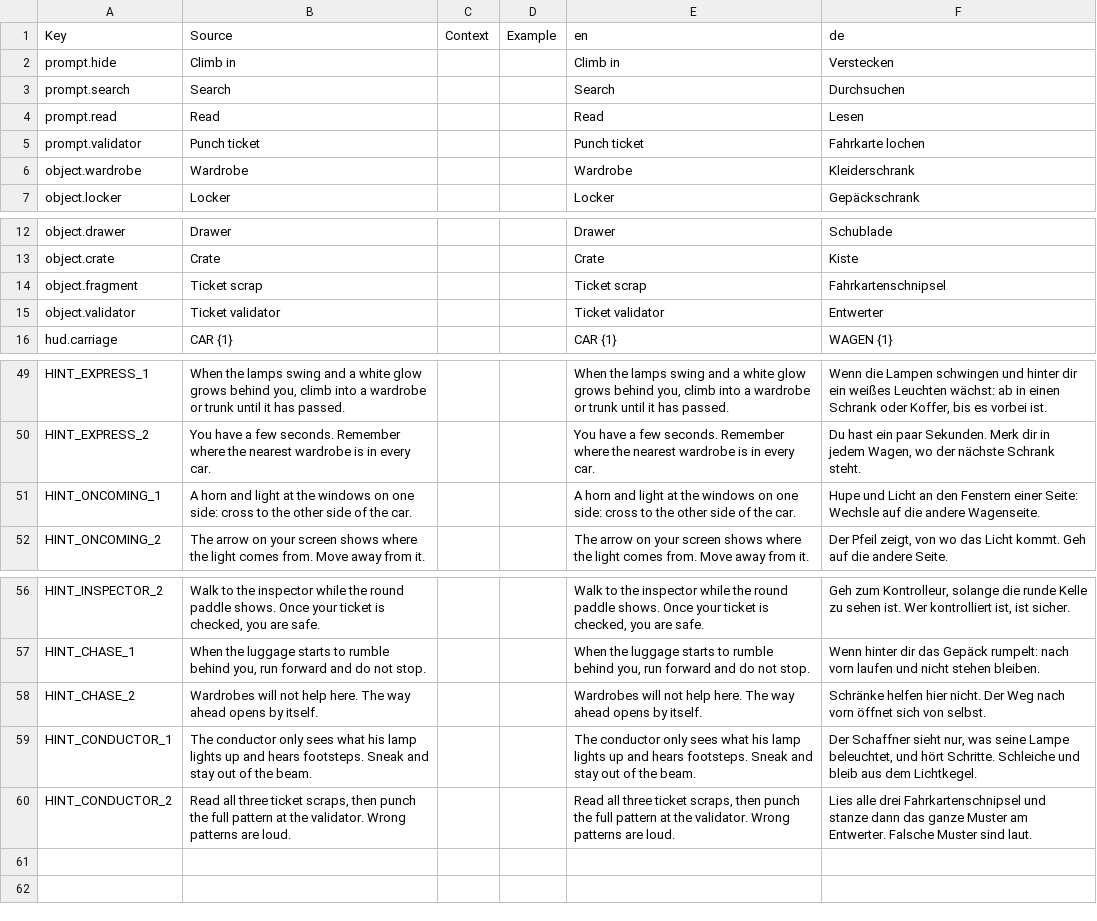
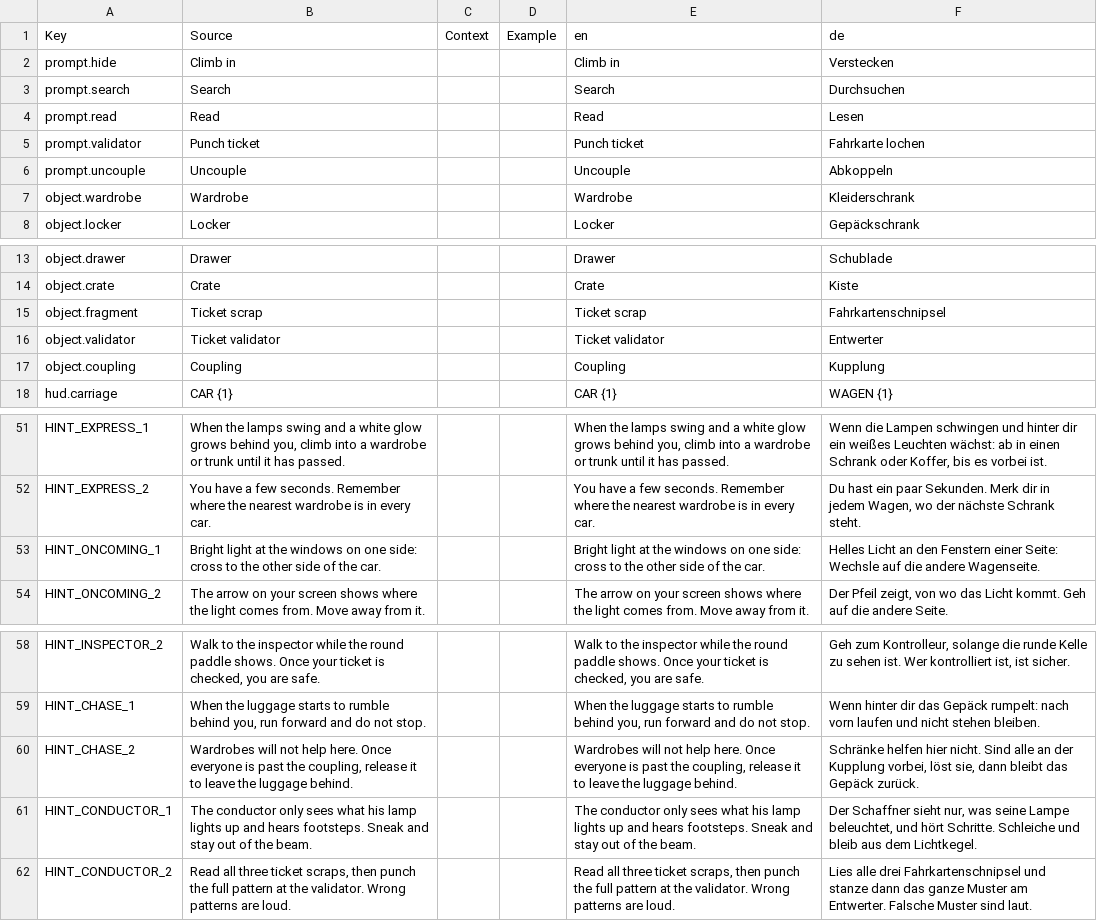
Before and after one commit to beni420-commits/Roblox-Agent-Team, a CSV file: games/lantern-line/src/localization/GameStrings.csv, drawn as a sheet; only a part is shown, gaps mark what is left out.

```diff
--- a/games/lantern-line/src/localization/GameStrings.csv
+++ b/games/lantern-line/src/localization/GameStrings.csv
@@ -5,2 +5,3 @@ prompt.read,Read,,,Read,Lesen
 prompt.validator,Punch ticket,,,Punch ticket,Fahrkarte lochen
+prompt.uncouple,Uncouple,,,Uncouple,Abkoppeln
 object.wardrobe,Wardrobe,,,Wardrobe,Kleiderschrank
@@ -15,2 +16,3 @@ object.fragment,Ticket scrap,,,Ticket scrap,Fahrkartenschnipsel
 object.validator,Ticket validator,,,Ticket validator,Entwerter
+object.coupling,Coupling,,,Coupling,Kupplung
 hud.carriage,CAR {1},,,CAR {1},WAGEN {1}
@@ -50,3 +52,3 @@ HINT_EXPRESS_1,"When the lamps swing and a white glow grows behind you, climb in
 HINT_EXPRESS_2,You have a few seconds. Remember where the nearest wardrobe is in every car.,,,You have a few seconds. Remember where the nearest wardrobe is in every car.,"Du hast ein paar Sekunden. Merk dir in jedem Wagen, wo der nächste Schrank steht."
-HINT_ONCOMING_1,A horn and light at the windows on one side: cross to the other side of the car.,,,A horn and light at the windows on one side: cross to the other side of the car.,Hupe und Licht an den Fenstern einer Seite: Wechsle auf die andere Wagenseite.
+HINT_ONCOMING_1,Bright light at the windows on one side: cross to the other side of the car.,,,Bright light at the windows on one side: cross to the other side of the car.,Helles Licht an den Fenstern einer Seite: Wechsle auf die andere Wagenseite.
 HINT_ONCOMING_2,The arrow on your screen shows where the light comes from. Move away from it.,,,The arrow on your screen shows where the light comes from. Move away from it.,"Der Pfeil zeigt, von wo das Licht kommt. Geh auf die andere Seite."
@@ -57,3 +59,3 @@ HINT_INSPECTOR_2,"Walk to the inspector while the round paddle shows. Once your
 HINT_CHASE_1,"When the luggage starts to rumble behind you, run forward and do not stop.",,,"When the luggage starts to rumble behind you, run forward and do not stop.",Wenn hinter dir das Gepäck rumpelt: nach vorn laufen und nicht stehen bleiben.
-HINT_CHASE_2,Wardrobes will not help here. The way ahead opens by itself.,,,Wardrobes will not help here. The way ahead opens by itself.,Schränke helfen hier nicht. Der Weg nach vorn öffnet sich von selbst.
+HINT_CHASE_2,"Wardrobes will not help here. Once everyone is past the coupling, release it to leave the luggage behind.",,,"Wardrobes will not help here. Once everyone is past the coupling, release it to leave the luggage behind.","Schränke helfen hier nicht. Sind alle an der Kupplung vorbei, löst sie, dann bleibt das Gepäck zurück."
 HINT_CONDUCTOR_1,The conductor only sees what his lamp lights up and hears footsteps. Sneak and stay out of the beam.,,,The conductor only sees what his lamp lights up and hears footsteps. Sneak and stay out of the beam.,"Der Schaffner sieht nur, was seine Lampe beleuchtet, und hört Schritte. Schleiche und bleib aus dem Lichtkegel."
```
Also changed, not shown: 19 other files.
